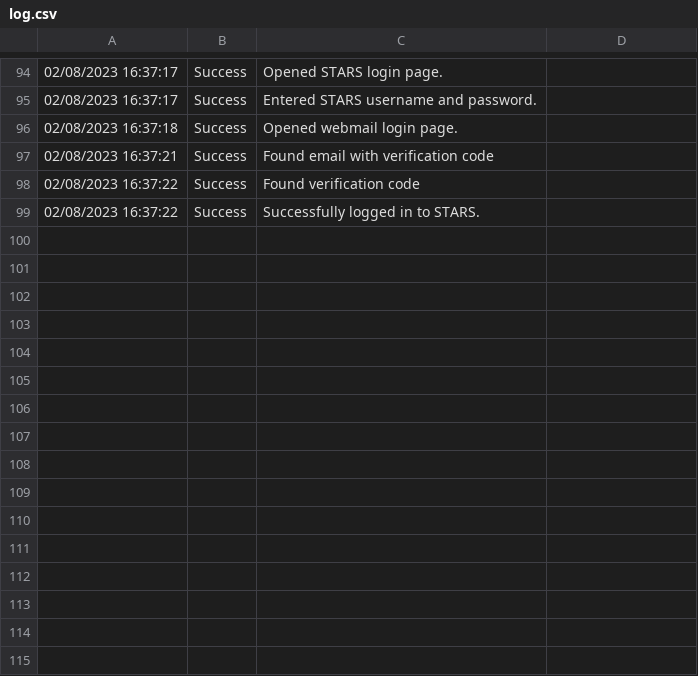
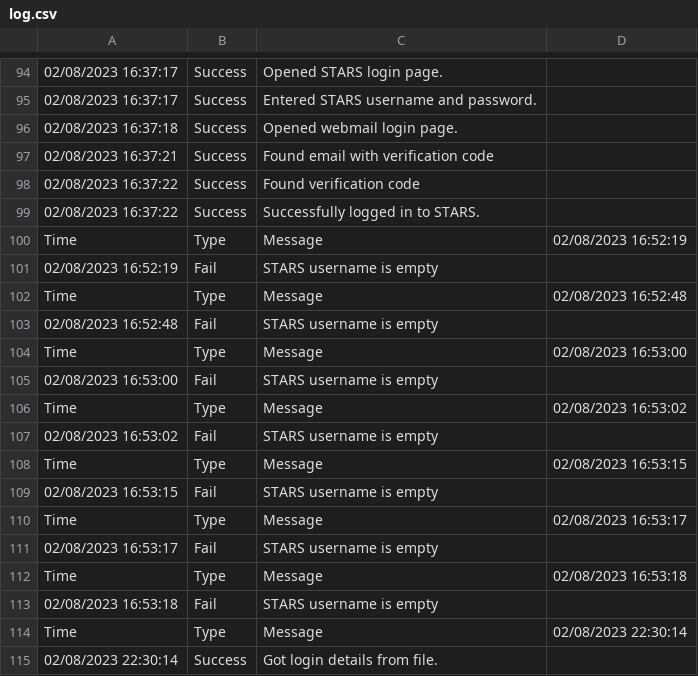
Before and after one commit to SCORPIA2004/STARS-Autologger, a CSV file: v1.3/log.csv, drawn as a sheet; only a part is shown, gaps mark what is left out; the diff names each change by its address in the sheet, - before the commit and + after, or states it on an @@ line.

```diff
--- a/v1.3/log.csv
+++ b/v1.3/log.csv
+row 100: Time | Type | Message | 02/08/2023 16:52:19
+row 101: 02/08/2023 16:52:19 | Fail | STARS username is empty
+row 102: Time | Type | Message | 02/08/2023 16:52:48
+row 103: 02/08/2023 16:52:48 | Fail | STARS username is empty
+row 104: Time | Type | Message | 02/08/2023 16:53:00
+row 105: 02/08/2023 16:53:00 | Fail | STARS username is empty
+row 106: Time | Type | Message | 02/08/2023 16:53:02
+row 107: 02/08/2023 16:53:02 | Fail | STARS username is empty
+row 108: Time | Type | Message | 02/08/2023 16:53:15
+row 109: 02/08/2023 16:53:15 | Fail | STARS username is empty
+row 110: Time | Type | Message | 02/08/2023 16:53:17
+row 111: 02/08/2023 16:53:17 | Fail | STARS username is empty
+row 112: Time | Type | Message | 02/08/2023 16:53:18
+row 113: 02/08/2023 16:53:18 | Fail | STARS username is empty
+row 114: Time | Type | Message | 02/08/2023 22:30:14
+row 115: 02/08/2023 22:30:14 | Success | Got login details from file.
```
Also changed, not shown: 4 other files.
